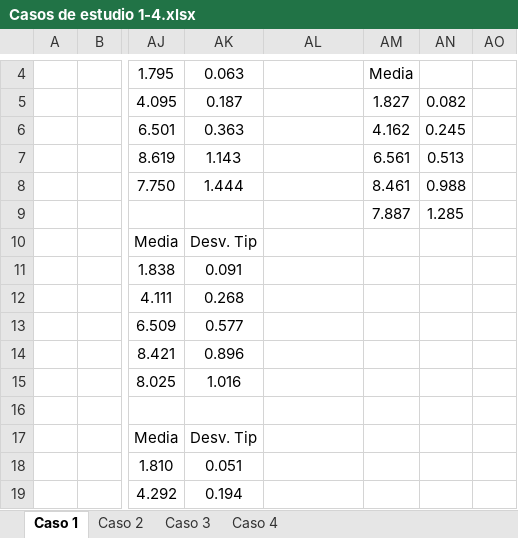
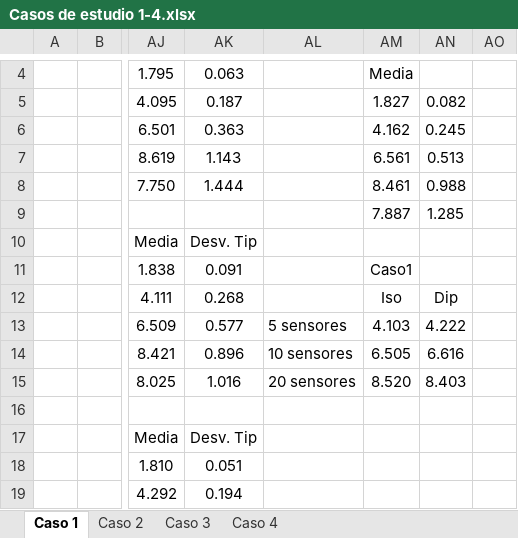
Before and after one commit to Porselasao/TFG, an Excel workbook: Proyecto/Casos de estudio 1-4.xlsx, sheet Caso 1, drawn as a sheet; only a part is shown, gaps mark what is left out; values as stored, in another font and other column widths than the file's, no borders; the diff names each change by its address in the sheet, - before the commit and + after, or states it on an @@ line.

Commit message:
Cambiadas mil y una gráficas, pues se salían de los márgenes. Comenzado el análisis de clusters 1 de las estaciones base (caso 5). En el excel del caso5 se tiene la comparación con los casos de estudio 1-4. Añadirla.

```diff
--- a/Proyecto/Casos de estudio 1-4.xlsx (sheet Caso 1)
+++ b/Proyecto/Casos de estudio 1-4.xlsx (sheet Caso 1)
-AM11: (empty)
+AM11: Caso1
-AM12: (empty)
+AM12: Iso
-AN12: (empty)
+AN12: Dip
-AL13: (empty)
+AL13: 5 sensores
-AM13: (empty)
+AM13: 4.103
-AN13: (empty)
+AN13: 4.222
-AL14: (empty)
+AL14: 10 sensores
-AM14: (empty)
+AM14: 6.505
-AN14: (empty)
+AN14: 6.616
-AL15: (empty)
+AL15: 20 sensores
-AM15: (empty)
+AM15: 8.520
-AN15: (empty)
+AN15: 8.403
```
Also changed, not shown: sheet Caso 3, sheet Caso 2, sheet Caso 4, Proyecto/Caso5.xlsx, 41 other files.
